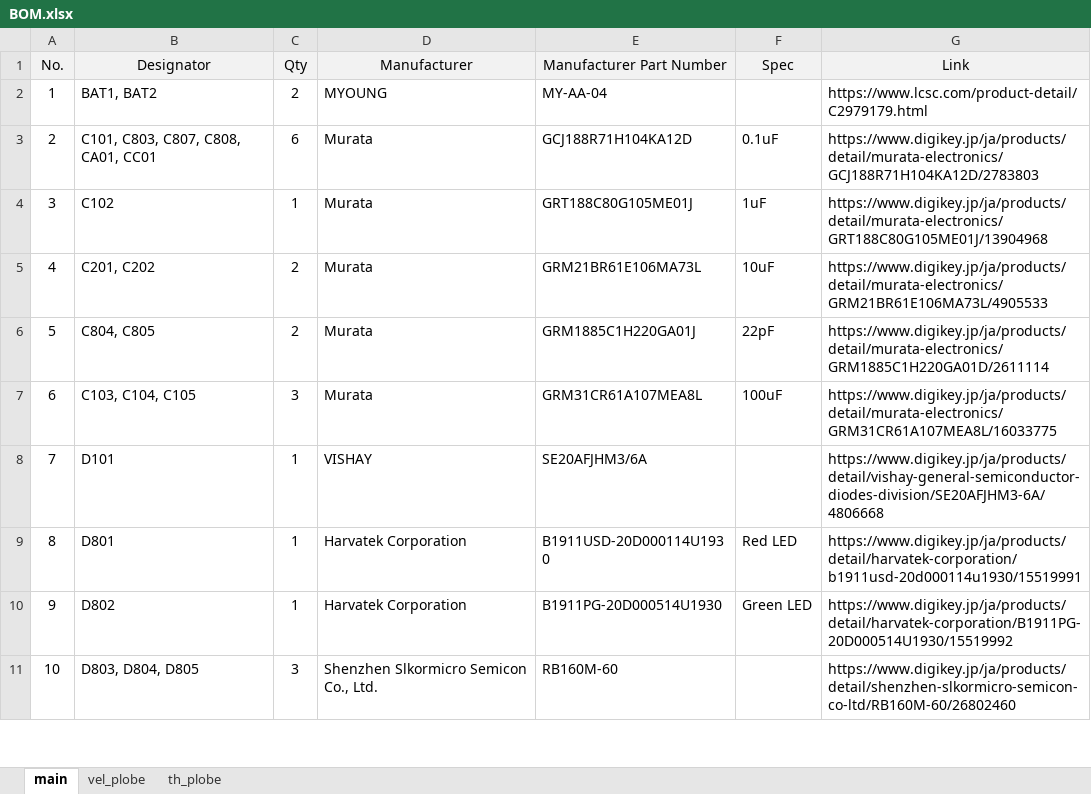
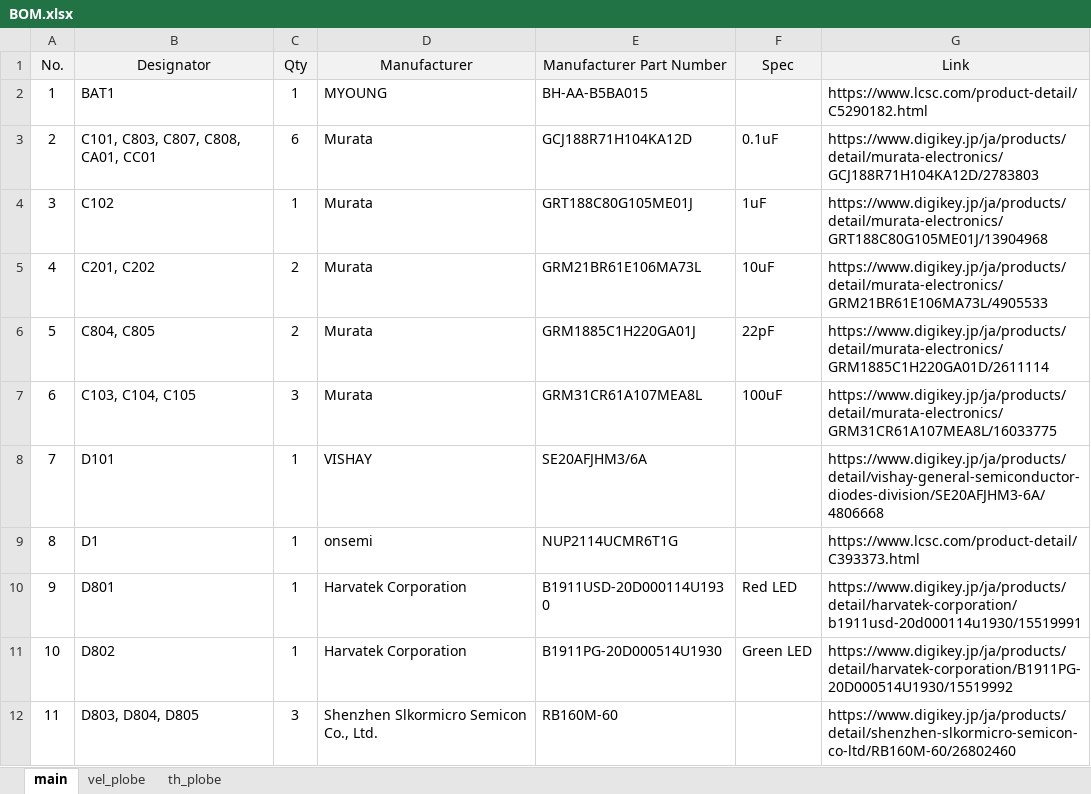
Before and after one commit to et0614/mlogger, an Excel workbook: hardware/BOM.xlsx, sheet main, drawn as a sheet; only a part is shown; values as stored, in another font and other column widths than the file's, no borders; removed rows and columns are numbered as before the commit, all else as after; the diff names each change by its address in the sheet, - before the commit and + after, or states it on an @@ line.

```diff
--- a/hardware/BOM.xlsx (sheet main)
+++ b/hardware/BOM.xlsx (sheet main)
-row 2: 1 | BAT1, BAT2 | 2 | MYOUNG | MY-AA-04 |  | https://www.lcsc.com/product-detail/C2979179.html
+row 2: 1 | BAT1 | 1 | MYOUNG | BH-AA-B5BA015 |  | https://www.lcsc.com/product-detail/C5290182.html
+row 9: 8 | D1 | 1 | onsemi | NUP2114UCMR6T1G |  | https://www.lcsc.com/product-detail/C393373.html
@@ column A (No.) renumbered from row 10 down @@
```
Also changed, not shown: sheet vel_plobe, sheet th_plobe, formulas that keep their value, 4 other files.
